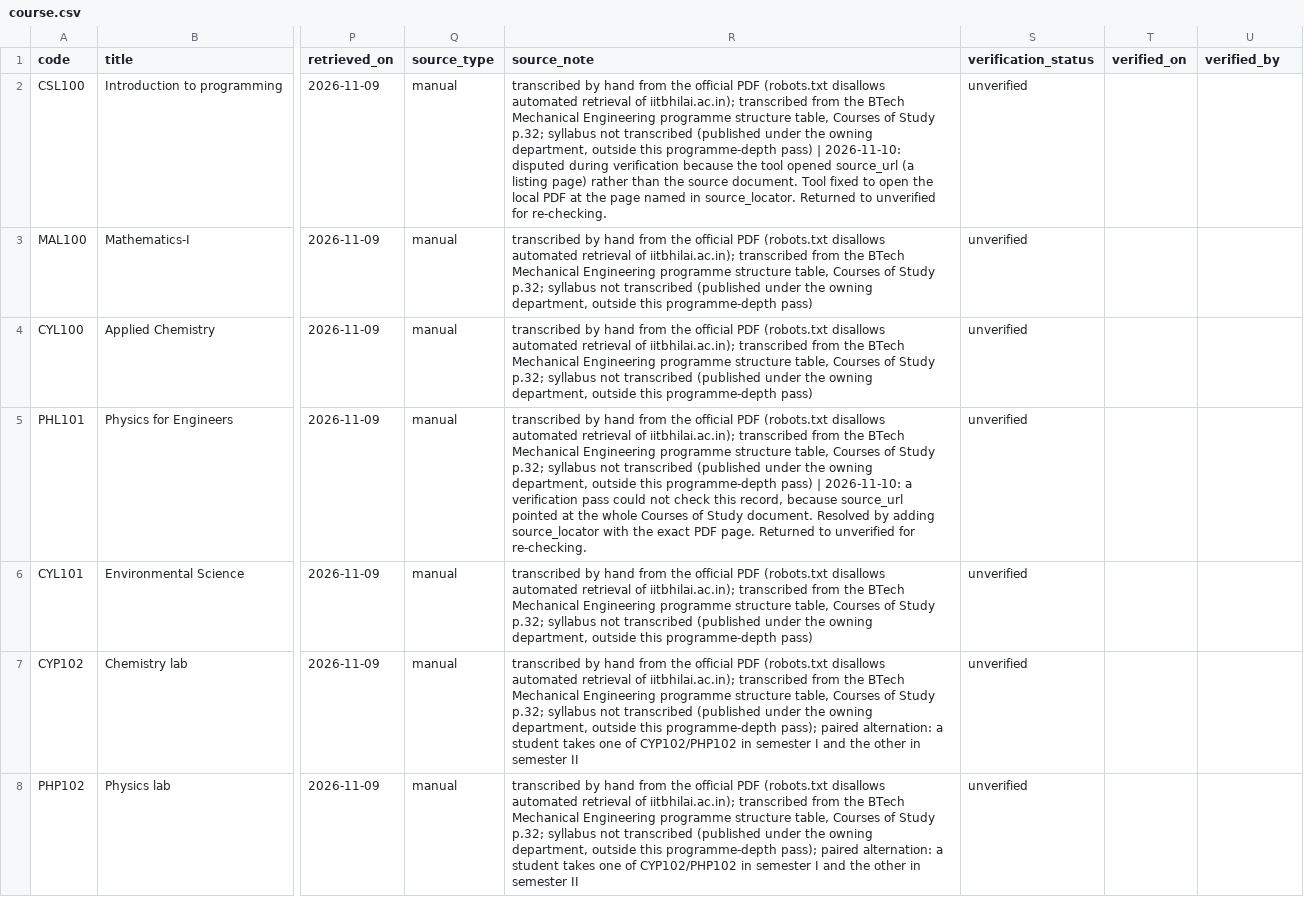
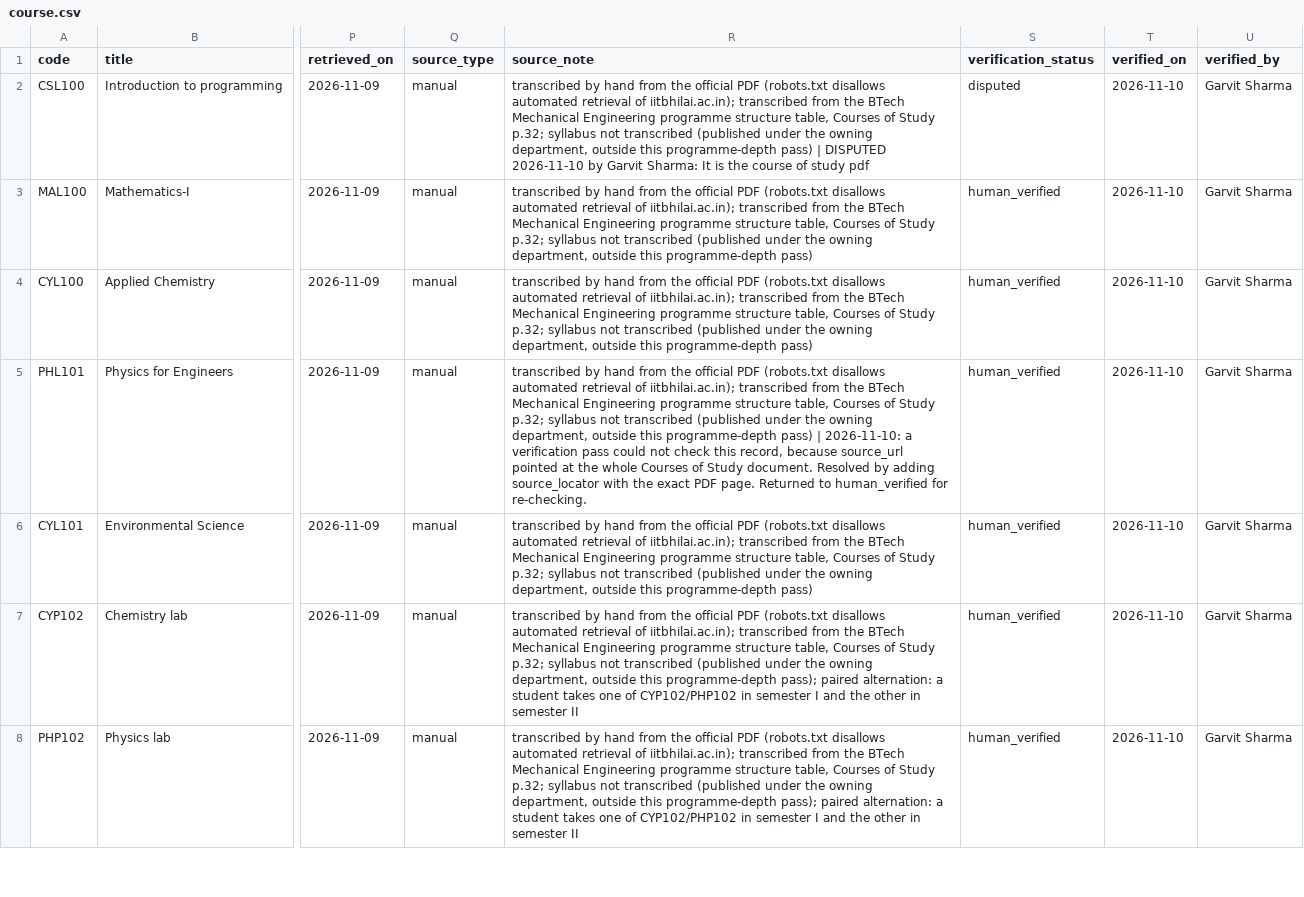
Before and after one commit to garvitshrma/inter_iit_assignment, a CSV file: data/processed/course.csv, drawn as a sheet; only a part is shown, gaps mark what is left out; the diff covers the shown part only; the diff names each change by its address in the sheet, - before the commit and + after, or states it on an @@ line.

Commit message:
Verify 33 of 41 course records against the source PDF

```diff
--- a/data/processed/course.csv
+++ b/data/processed/course.csv
-R2 (source_note): …pass) | 2026-11-10: disputed during verification because the tool opened source_url (a listing page) rather than the source document. Tool fixed to open the local PDF at the page named in source_locator. Returned to unverified for re-checking.
+R2 (source_note): …pass) | DISPUTED 2026-11-10 by Garvit Sharma: It is the course of study pdf
-S2 (verification_status): unverified
+S2 (verification_status): disputed
-T2:T8 (verified_on): (empty)
+T2:T8 (verified_on): 2026-11-10
-U2:U8 (verified_by): (empty)
+U2:U8 (verified_by): Garvit Sharma
-S3:S8 (verification_status): unverified
+S3:S8 (verification_status): human_verified
-R5 (source_note): …Returned to unverified for re-checking.
+R5 (source_note): …Returned to human_verified for re-checking.
```
Also changed, not shown: 116 edited cells elsewhere in this file, data/processed/validation_report.csv, data/raw/curriculum/courses.csv, 6 other files.
